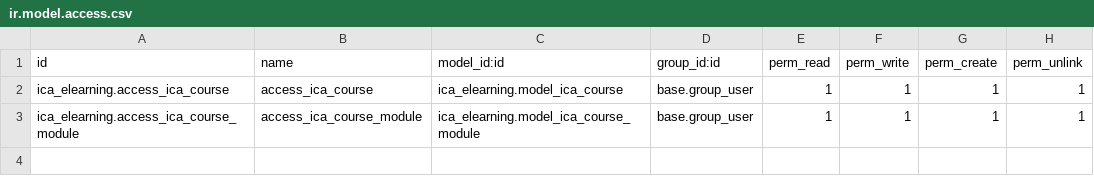
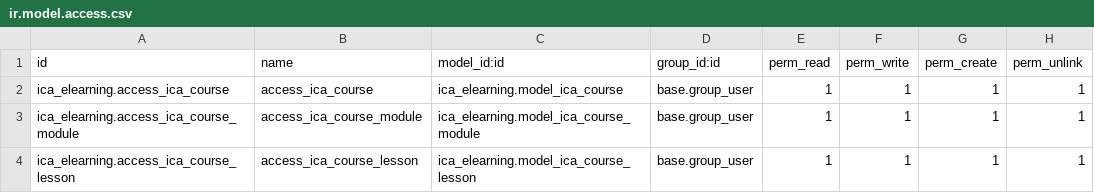
Before and after one commit to IdeaCodeAcademy/elearning, a CSV file: ica_elearning/security/ir.model.access.csv, drawn as a sheet; the diff names each change by its address in the sheet, - before the commit and + after, or states it on an @@ line.

```diff
--- a/ica_elearning/security/ir.model.access.csv
+++ b/ica_elearning/security/ir.model.access.csv
+row 4: ica_elearning.access_ica_course_lesson | access_ica_course_lesson | ica_elearning.model_ica_course_lesson | base.group_user | 1 | 1 | 1 | 1
```
Also changed, not shown: 6 other files.
